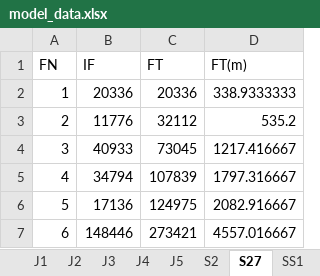
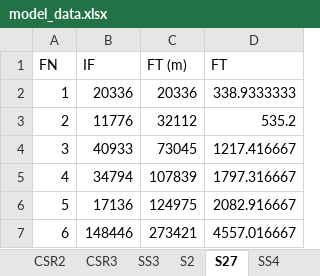
Before and after one commit to vnagaraju14/SFRAT_Automated-Report-Generation, an Excel workbook: SFRAT/model_testing/model_data.xlsx, sheet S27, drawn as a sheet; only a part is shown; values as stored, in another font and other column widths than the file's, no borders; the diff names each change by its address in the sheet, - before the commit and + after, or states it on an @@ line.

```diff
--- a/SFRAT/model_testing/model_data.xlsx (sheet S27)
+++ b/SFRAT/model_testing/model_data.xlsx (sheet S27)
-sheet tab: J1
-sheet tab: J2
-sheet tab: J3
-sheet tab: J4
-sheet tab: J5
-sheet tab: SS1
-C1: FT
+C1: FT (m)
-D1: FT(m)
+D1: FT
```
Also changed, not shown: sheet SYS1, sheet SS4, other sheet tabs, 1 other file.
